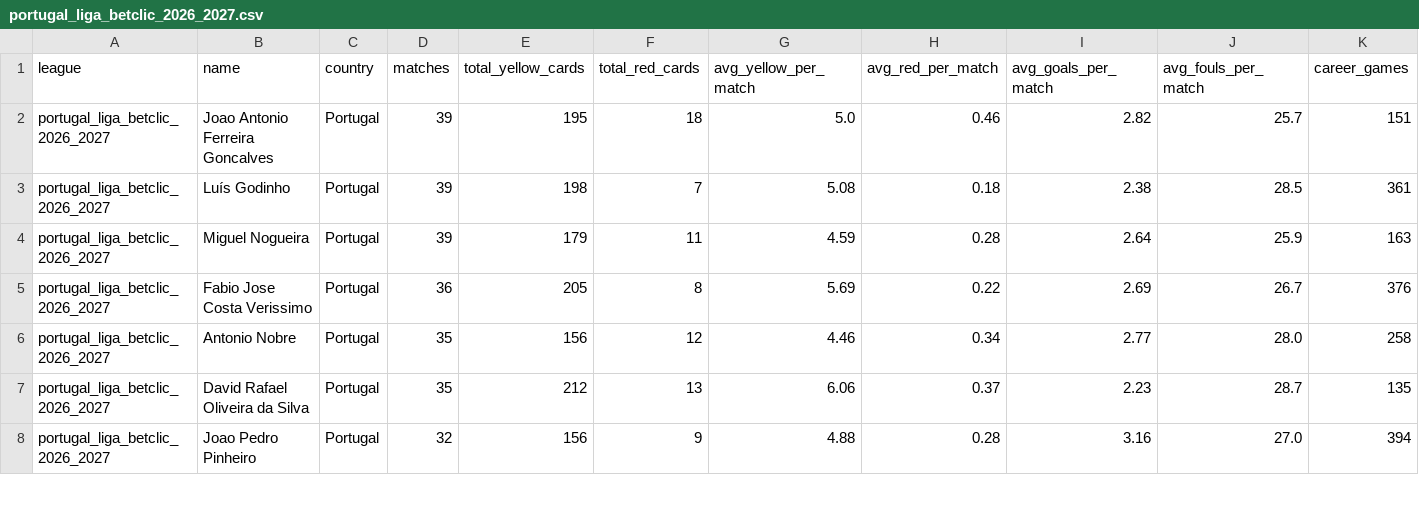
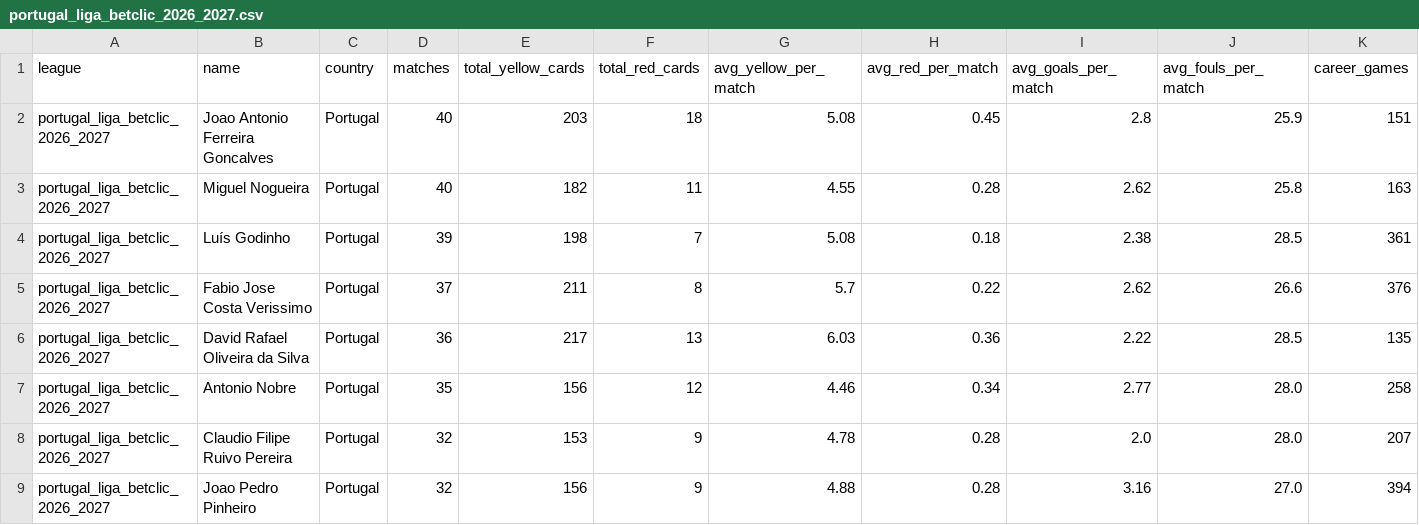
Before and after one commit to aimidas1/referees, a CSV file: portugal_liga_betclic_2026_2027.csv, drawn as a sheet; only a part is shown; removed rows and columns are numbered as before the commit, all else as after; rows hold the shown columns only; the diff covers the shown part only; the diff names each change by its address in the sheet, - before the commit and + after, or states it on an @@ line.

Commit message:
auto: update data 2026-11-24

```diff
--- a/portugal_liga_betclic_2026_2027.csv
+++ b/portugal_liga_betclic_2026_2027.csv
-D2 (matches): 39
+D2 (matches): 40
-E2 (total_yellow_cards): 195
+E2 (total_yellow_cards): 203
-G2 (avg_yellow_per_match): 5.0
+G2 (avg_yellow_per_match): 5.08
-H2 (avg_red_per_match): 0.46
+H2 (avg_red_per_match): 0.45
-I2 (avg_goals_per_match): 2.82
+I2 (avg_goals_per_match): 2.8
-J2 (avg_fouls_per_match): 25.7
+J2 (avg_fouls_per_match): 25.9
+row 3: portugal_liga_betclic_2026_2027 | Miguel Nogueira | Portugal | 40 | 182 | 11 | 4.55 | 0.28 | 2.62 | 25.8 | 163
-row 4: portugal_liga_betclic_2026_2027 | Miguel Nogueira | Portugal | 39 | 179 | 11 | 4.59 | 0.28 | 2.64 | 25.9 | 163
-D5 (matches): 36
+D5 (matches): 37
-E5 (total_yellow_cards): 205
+E5 (total_yellow_cards): 211
-G5 (avg_yellow_per_match): 5.69
+G5 (avg_yellow_per_match): 5.7
-I5 (avg_goals_per_match): 2.69
+I5 (avg_goals_per_match): 2.62
-J5 (avg_fouls_per_match): 26.7
+J5 (avg_fouls_per_match): 26.6
+row 6: portugal_liga_betclic_2026_2027 | David Rafael Oliveira da Silva | Portugal | 36 | 217 | 13 | 6.03 | 0.36 | 2.22 | 28.5 | 135
-row 7: portugal_liga_betclic_2026_2027 | David Rafael Oliveira da Silva | Portugal | 35 | 212 | 13 | 6.06 | 0.37 | 2.23 | 28.7 | 135
+row 8: portugal_liga_betclic_2026_2027 | Claudio Filipe Ruivo Pereira | Portugal | 32 | 153 | 9 | 4.78 | 0.28 | 2.0 | 28.0 | 207
```
Also changed, not shown: 2 added rows, 2 removed rows and 11 edited cells elsewhere in this file, alemanha_bundesliga_2026_2027.csv, brasileirao_serie_a_2026.csv, 16 other files.
